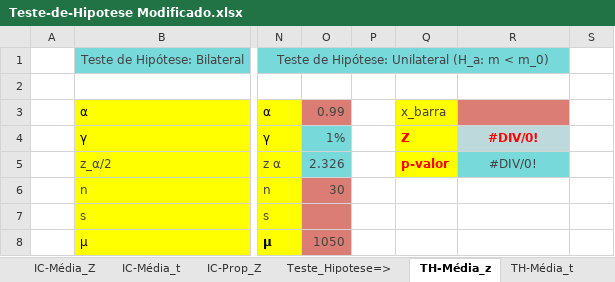
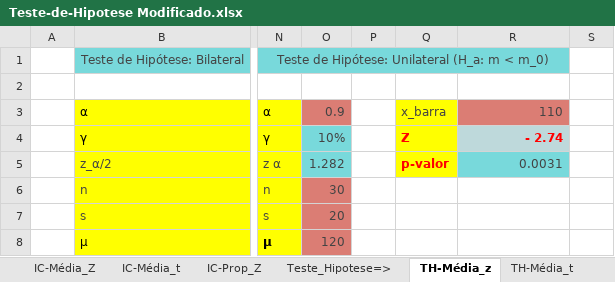
Before and after one commit to marciofcruz/datascience, an Excel workbook: fia/provas/20210701/Teste-de-Hipotese Modificado.xlsx, sheet TH-Média_z, drawn as a sheet; only a part is shown, gaps mark what is left out; values as stored, in another font and other column widths than the file's, no borders; charts and pictures not drawn; the diff names each change by its address in the sheet, - before the commit and + after, or states it on an @@ line.

```diff
--- a/fia/provas/20210701/Teste-de-Hipotese Modificado.xlsx (sheet TH-Média_z)
+++ b/fia/provas/20210701/Teste-de-Hipotese Modificado.xlsx (sheet TH-Média_z)
-O3: 0.99
+O3: 0.9
-R3: (empty)
+R3: 110
-O4: 1%
+O4: 10%
-R4: #DIV/0!
+R4: - 2.74
-R4:R5 alignment: center
+R4:R5 alignment: right
-O5: 2.326
+O5: 1.282
-R5: #DIV/0!
+R5: 0.0031
-O7: (empty)
+O7: 20
-O8: 1050
+O8: 120
```
Also changed, not shown: sheet IC-Média_t, sheet IC-Média_Z, 16 other files.
